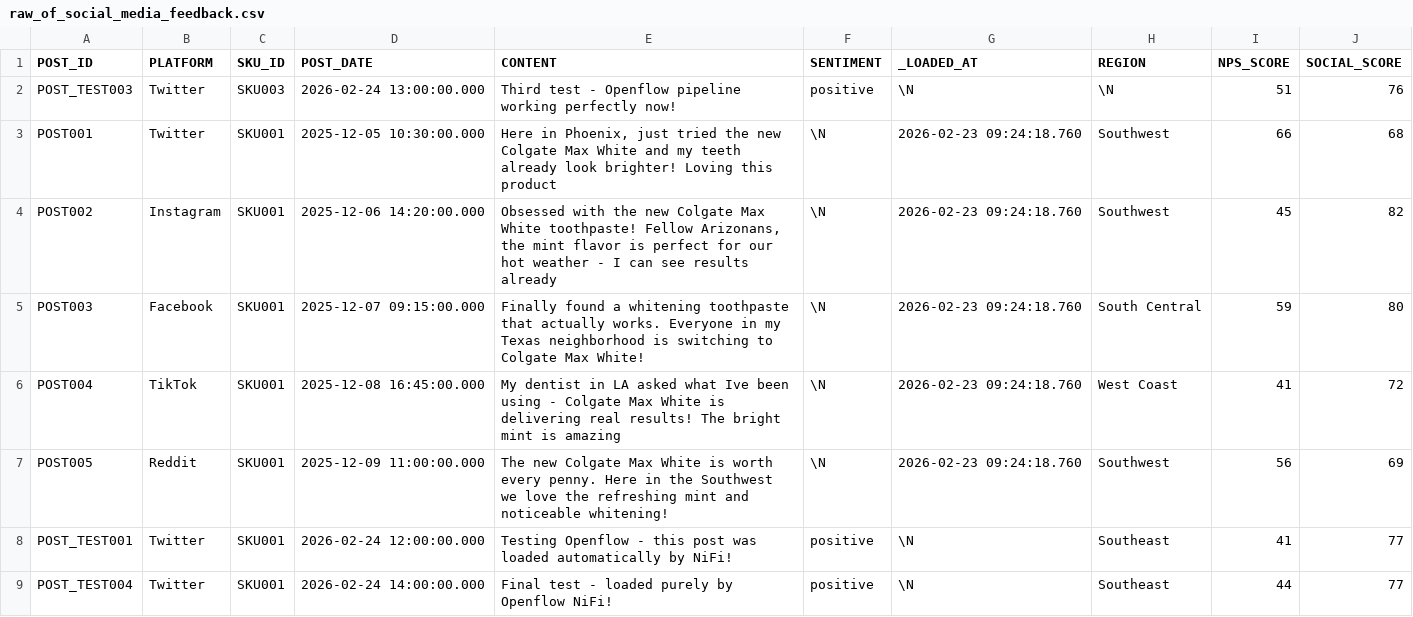
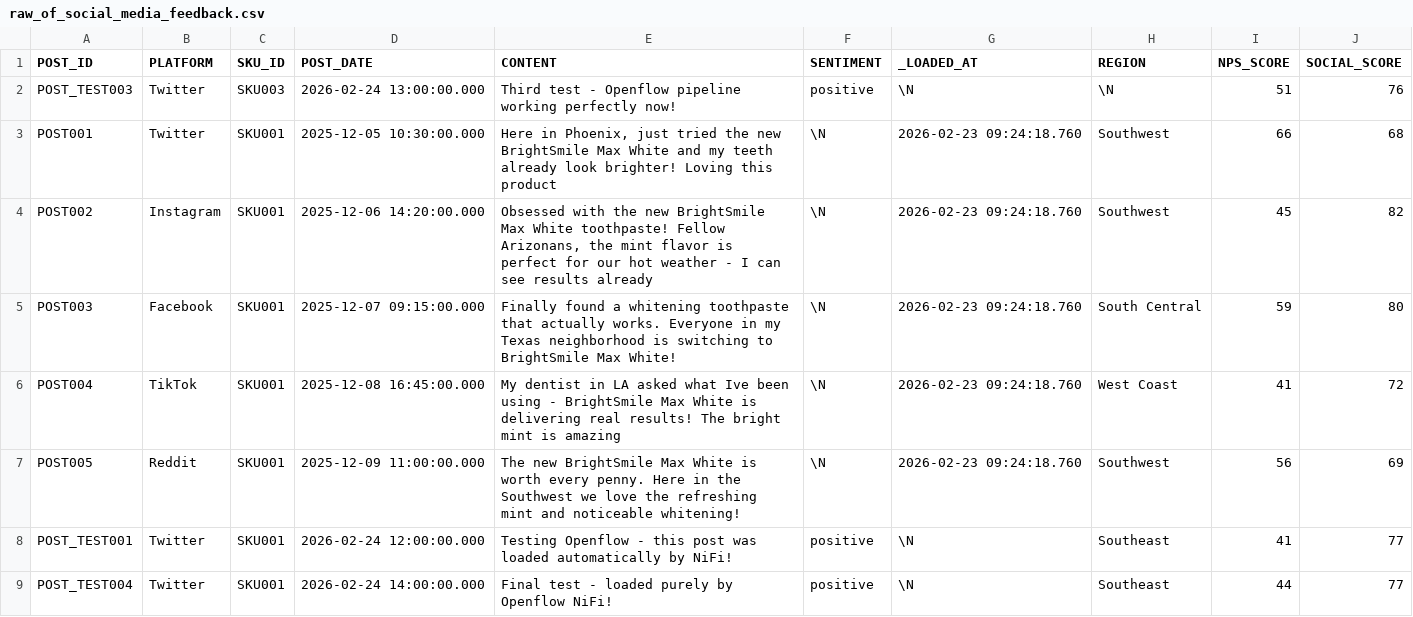
Before and after one commit to sfc-gh-amgupta/new_sku_commercialization, a CSV file: data/consumer_insights/raw_of_social_media_feedback.csv, drawn as a sheet; only a part is shown; the diff covers the shown part only.

```diff
--- a/data/consumer_insights/raw_of_social_media_feedback.csv
+++ b/data/consumer_insights/raw_of_social_media_feedback.csv
@@ -2,7 +2,7 @@
 "POST_TEST003","Twitter","SKU003","2026-02-24 13:00:00.000","Third test - Openflow pipeline working perfectly now!","positive","\N","\N",51,76
-"POST001","Twitter","SKU001","2025-12-05 10:30:00.000","Here in Phoenix, just tried the new Colgate Max White and my teeth already look brighter! Loving this product","\N","2026-02-23 09:24:18.760","Southwest",66,68
-"POST002","Instagram","SKU001","2025-12-06 14:20:00.000","Obsessed with the new Colgate Max White toothpaste! Fellow Arizonans, the mint flavor is perfect for our hot weather - I can see results already","\N","2026-02-23 09:24:18.760","Southwest",45,82
-"POST003","Facebook","SKU001","2025-12-07 09:15:00.000","Finally found a whitening toothpaste that actually works. Everyone in my Texas neighborhood is switching to Colgate Max White!","\N","2026-02-23 09:24:18.760","South Central",59,80
-"POST004","TikTok","SKU001","2025-12-08 16:45:00.000","My dentist in LA asked what Ive been using - Colgate Max White is delivering real results! The bright mint is amazing","\N","2026-02-23 09:24:18.760","West Coast",41,72
-"POST005","Reddit","SKU001","2025-12-09 11:00:00.000","The new Colgate Max White is worth every penny. Here in the Southwest we love the refreshing mint and noticeable whitening!","\N","2026-02-23 09:24:18.760","Southwest",56,69
+"POST001","Twitter","SKU001","2025-12-05 10:30:00.000","Here in Phoenix, just tried the new BrightSmile Max White and my teeth already look brighter! Loving this product","\N","2026-02-23 09:24:18.760","Southwest",66,68
+"POST002","Instagram","SKU001","2025-12-06 14:20:00.000","Obsessed with the new BrightSmile Max White toothpaste! Fellow Arizonans, the mint flavor is perfect for our hot weather - I can see results already","\N","2026-02-23 09:24:18.760","Southwest",45,82
+"POST003","Facebook","SKU001","2025-12-07 09:15:00.000","Finally found a whitening toothpaste that actually works. Everyone in my Texas neighborhood is switching to BrightSmile Max White!","\N","2026-02-23 09:24:18.760","South Central",59,80
+"POST004","TikTok","SKU001","2025-12-08 16:45:00.000","My dentist in LA asked what Ive been using - BrightSmile Max White is delivering real results! The bright mint is amazing","\N","2026-02-23 09:24:18.760","West Coast",41,72
+"POST005","Reddit","SKU001","2025-12-09 11:00:00.000","The new BrightSmile Max White is worth every penny. Here in the Southwest we love the refreshing mint and noticeable whitening!","\N","2026-02-23 09:24:18.760","Southwest",56,69
 "POST_TEST001","Twitter","SKU001","2026-02-24 12:00:00.000","Testing Openflow - this post was loaded automatically by NiFi!","positive","\N","Southeast",41,77
```
Also changed, not shown: 61 edited cells elsewhere in this file, data/consumer_insights/raw_of_call_transcripts.csv, 2 other files.
